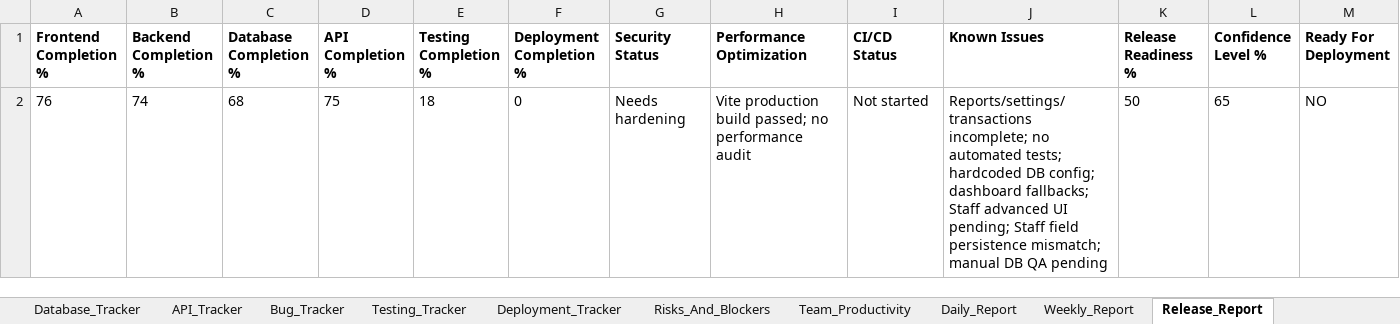
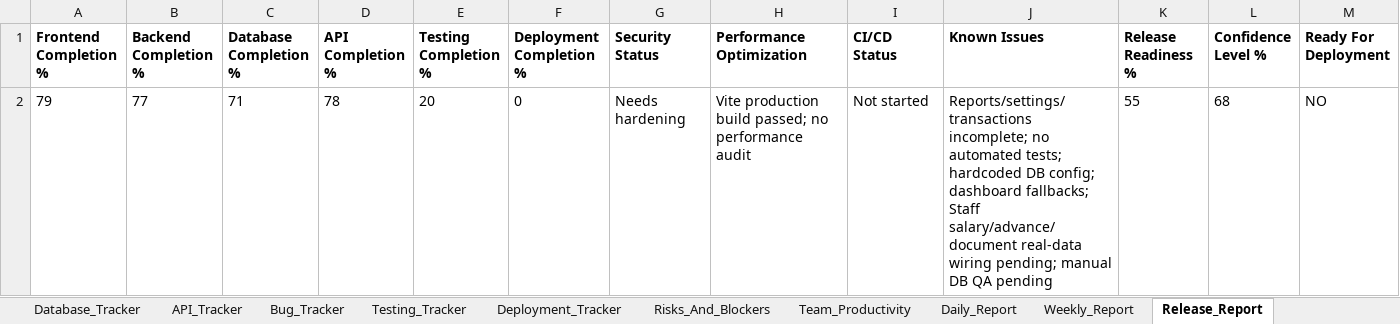
Before and after one commit to Adesh-intellisys/smartkhatamain, an Excel workbook: project-management/SmartKhata_Project_Management.xlsx, sheet Release_Report, drawn as a sheet; values as stored, in another font and other column widths than the file's, no borders; removed rows and columns are numbered as before the commit, all else as after; the diff names each change by its address in the sheet, - before the commit and + after, or states it on an @@ line.

```diff
--- a/project-management/SmartKhata_Project_Management.xlsx (sheet Release_Report)
+++ b/project-management/SmartKhata_Project_Management.xlsx (sheet Release_Report)
-row 2: 76 | 74 | 68 | 75 | 18 | 0 | Needs hardening | Vite production build passed; no performance audit | Not started | Reports/settings/transactions incomplete; no automated tests; hardcoded DB config; dashboard fallbacks; Staff advanced UI pending; Staff field persistence mismatch; manual DB QA pending | 50 | 65 | NO
+row 2: 79 | 77 | 71 | 78 | 20 | 0 | Needs hardening | Vite production build passed; no performance audit | Not started | Reports/settings/transactions incomplete; no automated tests; hardcoded DB config; dashboard fallbacks; Staff salary/advance/document real-data wiring pending; manual DB QA pending | 55 | 68 | NO
```
Also changed, not shown: sheet Daily_Updates, sheet Daily_Task_Planner, sheet Daily_Report, sheet API_Tracker, sheet Risks_And_Blockers, sheet Weekly_Roadmap, 11 more sheets, 40 other files.
